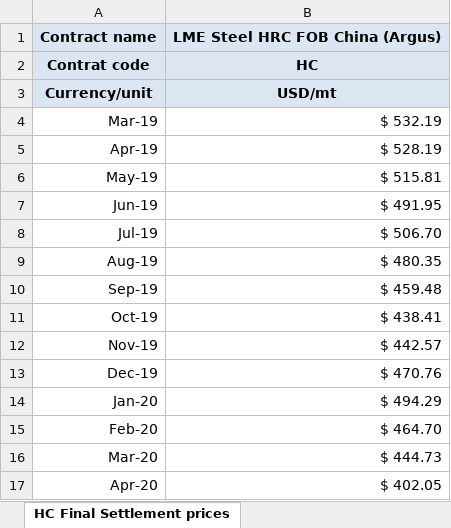
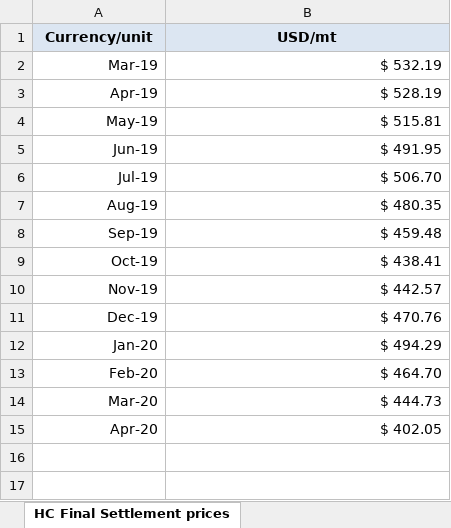
Before and after one commit to MateoPeri/steel-scrap-predictor, an Excel workbook: data/raw/HC Final Settlement prices.xlsx, sheet HC Final Settlement prices, drawn as a sheet; values as stored, in another font and other column widths than the file's, no borders; the diff names each change by its address in the sheet, - before the commit and + after, or states it on an @@ line.

```diff
--- a/data/raw/HC Final Settlement prices.xlsx (sheet HC Final Settlement prices)
+++ b/data/raw/HC Final Settlement prices.xlsx (sheet HC Final Settlement prices)
-row 1: Contract name | LME Steel HRC FOB China (Argus)
-row 2: Contrat code | HC
```
Also changed, not shown: data/raw/HU Final Settlement prices.xlsx, data/raw/SC Final Settlement prices.xlsx, 2 other files.
